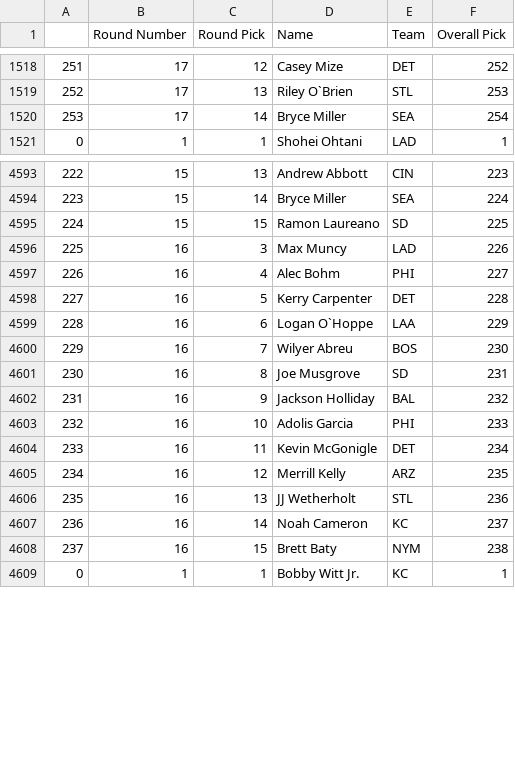
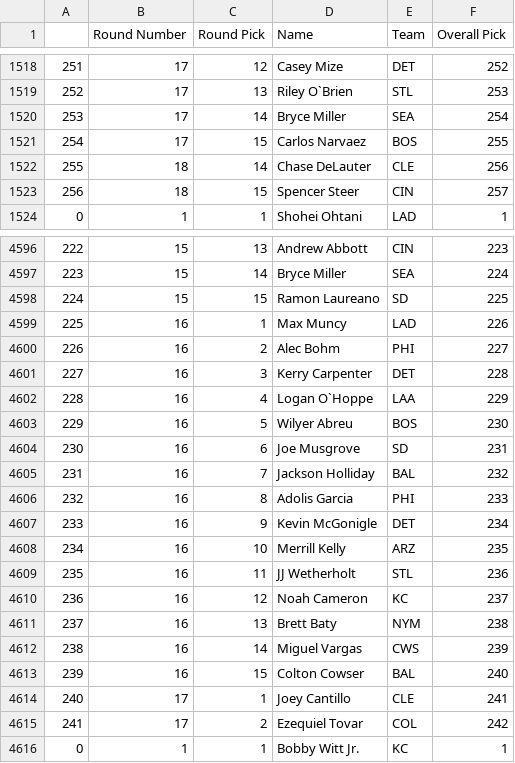
Before and after one commit to fantasy-toolz/tgfbi-draft-tracking, a CSV file: tgfbi_all.csv, drawn as a sheet; only a part is shown, gaps mark what is left out.

Commit message:
Updated TGFBI boards

```diff
--- a/tgfbi_all.csv
+++ b/tgfbi_all.csv
@@ -1520,2 +1520,5 @@
 253,17,14,Bryce Miller,SEA,254
+254,17,15,Carlos Narvaez,BOS,255
+255,18,14,Chase DeLauter,CLE,256
+256,18,15,Spencer Steer,CIN,257
 0,1,1,Shohei Ohtani,LAD,1
@@ -4595,15 +4598,19 @@
 224,15,15,Ramon Laureano,SD,225
-225,16,3,Max Muncy,LAD,226
-226,16,4,Alec Bohm,PHI,227
-227,16,5,Kerry Carpenter,DET,228
-228,16,6,Logan O`Hoppe,LAA,229
-229,16,7,Wilyer Abreu,BOS,230
-230,16,8,Joe Musgrove,SD,231
-231,16,9,Jackson Holliday,BAL,232
-232,16,10,Adolis Garcia,PHI,233
-233,16,11,Kevin McGonigle,DET,234
-234,16,12,Merrill Kelly,ARZ,235
-235,16,13,JJ Wetherholt,STL,236
-236,16,14,Noah Cameron,KC,237
-237,16,15,Brett Baty,NYM,238
+225,16,1,Max Muncy,LAD,226
+226,16,2,Alec Bohm,PHI,227
+227,16,3,Kerry Carpenter,DET,228
+228,16,4,Logan O`Hoppe,LAA,229
+229,16,5,Wilyer Abreu,BOS,230
+230,16,6,Joe Musgrove,SD,231
+231,16,7,Jackson Holliday,BAL,232
+232,16,8,Adolis Garcia,PHI,233
+233,16,9,Kevin McGonigle,DET,234
+234,16,10,Merrill Kelly,ARZ,235
+235,16,11,JJ Wetherholt,STL,236
+236,16,12,Noah Cameron,KC,237
+237,16,13,Brett Baty,NYM,238
+238,16,14,Miguel Vargas,CWS,239
+239,16,15,Colton Cowser,BAL,240
+240,17,1,Joey Cantillo,CLE,241
+241,17,2,Ezequiel Tovar,COL,242
 0,1,1,Bobby Witt Jr.,KC,1
```
Also changed, not shown: tgfbi_adp.csv, 1 other file.
